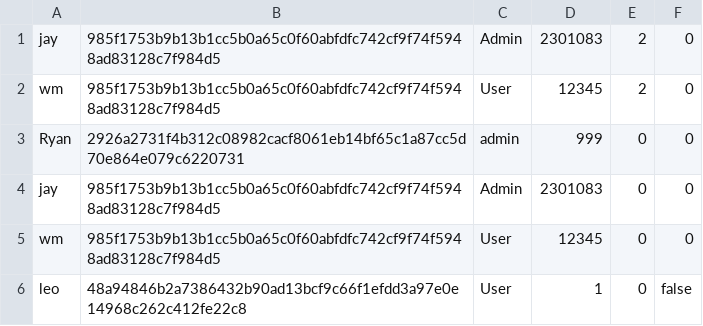
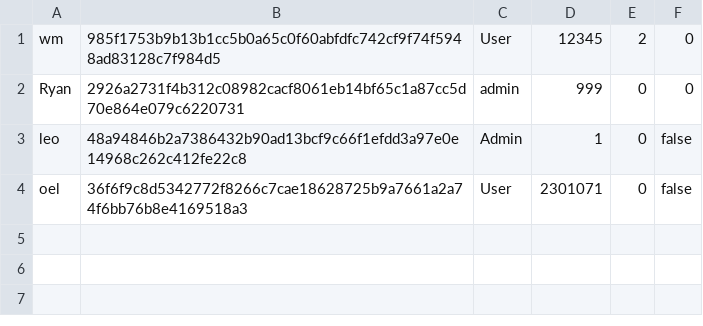
Before and after one commit to 2014felixchang/oop-project-csc1109, a CSV file: CustomerInfo.csv, drawn as a sheet.

```diff
--- a/CustomerInfo.csv
+++ b/CustomerInfo.csv
@@ -1,6 +1,4 @@
-jay,985f1753b9b13b1cc5b0a65c0f60abfdfc742cf9f74f5948ad83128c7f984d5,Admin,2301083,2,0
 wm,985f1753b9b13b1cc5b0a65c0f60abfdfc742cf9f74f5948ad83128c7f984d5,User,12345,2,0
 Ryan,2926a2731f4b312c08982cacf8061eb14bf65c1a87cc5d70e864e079c6220731,admin,999,0,0
-jay,985f1753b9b13b1cc5b0a65c0f60abfdfc742cf9f74f5948ad83128c7f984d5,Admin,2301083,0,0
-wm,985f1753b9b13b1cc5b0a65c0f60abfdfc742cf9f74f5948ad83128c7f984d5,User,12345,0,0
-leo,48a94846b2a7386432b90ad13bcf9c66f1efdd3a97e0e14968c262c412fe22c8,User,1,0,false
+leo,48a94846b2a7386432b90ad13bcf9c66f1efdd3a97e0e14968c262c412fe22c8,Admin,1,0,false
+oel,36f6f9c8d5342772f8266c7cae18628725b9a7661a2a74f6bb76b8e4169518a3,User,2301071,0,false
```
Also changed, not shown: Accounts.csv, 6 other files.
